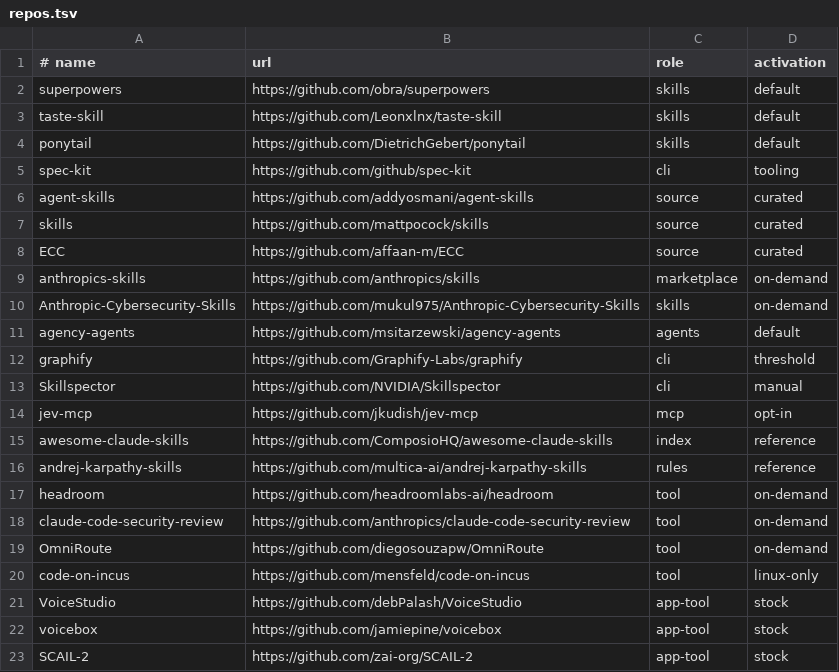
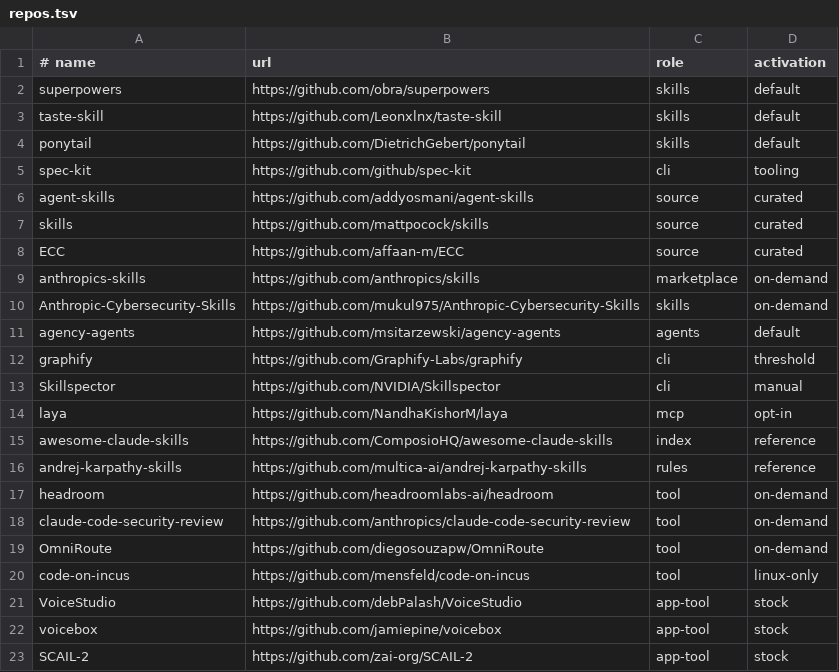
Before and after one commit to MoradDev/skills-unified, a TSV file: catalog/repos.tsv, drawn as a sheet.

```diff
--- a/catalog/repos.tsv
+++ b/catalog/repos.tsv
@@ -13,3 +13,3 @@ graphify	https://github.com/Graphify-Labs/graphify	cli	threshold
 Skillspector	https://github.com/NVIDIA/Skillspector	cli	manual
-jev-mcp	https://github.com/jkudish/jev-mcp	mcp	opt-in
+laya	https://github.com/NandhaKishorM/laya	mcp	opt-in
 awesome-claude-skills	https://github.com/ComposioHQ/awesome-claude-skills	index	reference
```
Also changed, not shown: 4 other files.
